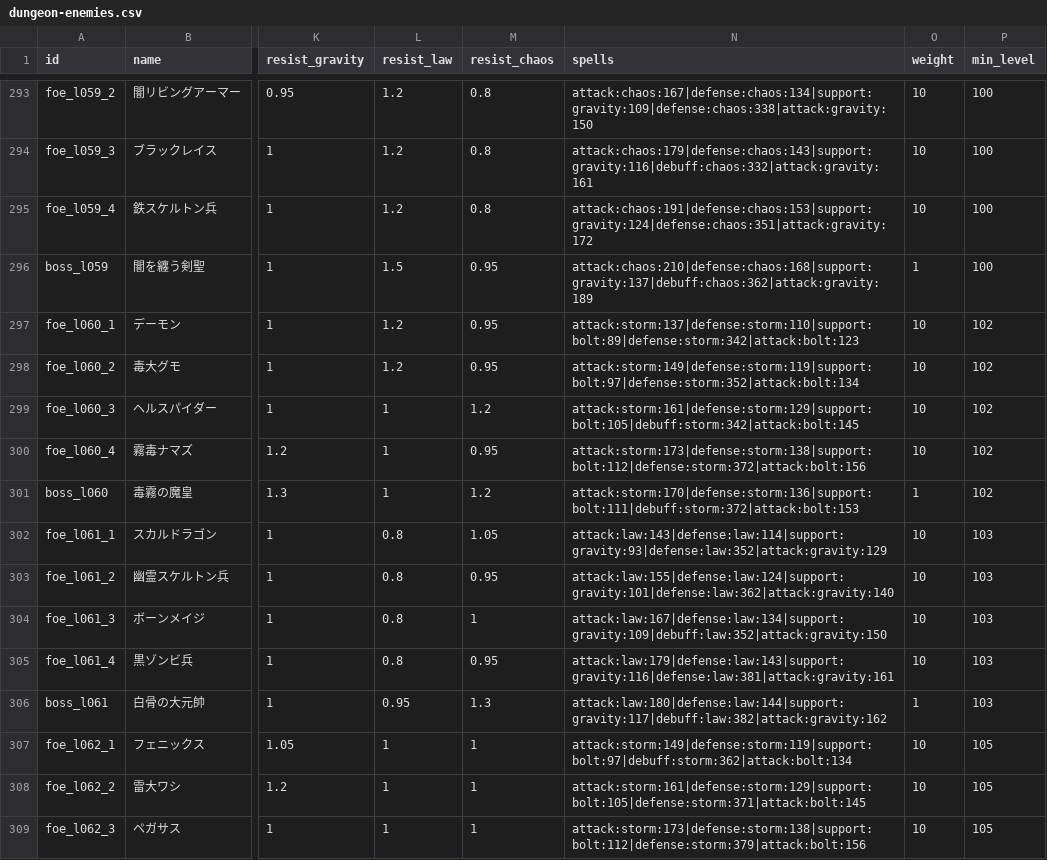
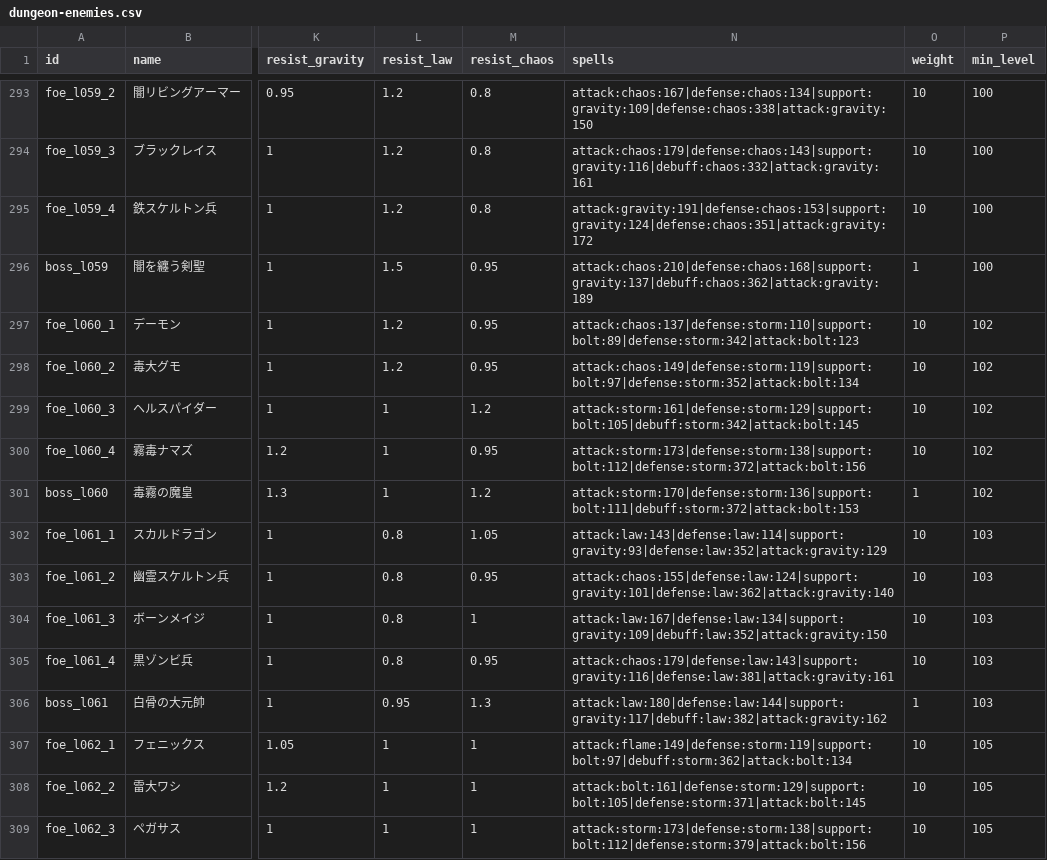
Before and after one commit to Katsuya100/magia-fantasy-larp-tool, a CSV file: assets/data/dungeon-enemies.csv, drawn as a sheet; only a part is shown, gaps mark what is left out; the diff covers the shown part only; the diff names each change by its address in the sheet, - before the commit and + after, or states it on an @@ line.

Commit message:
Use inferred innate element on the first attack spell of each named normal foe

```diff
--- a/assets/data/dungeon-enemies.csv
+++ b/assets/data/dungeon-enemies.csv
-N295 (spells): attack:chaos:191|defense:chaos:153|support:gravity:124|defense:chaos:351|attack:gravity:172
+N295 (spells): attack:gravity:191|defense:chaos:153|support:gravity:124|defense:chaos:351|attack:gravity:172
-N297 (spells): attack:storm:137|defense:storm:110|support:bolt:89|defense:storm:342|attack:bolt:123
+N297 (spells): attack:chaos:137|defense:storm:110|support:bolt:89|defense:storm:342|attack:bolt:123
-N298 (spells): attack:storm:149|defense:storm:119|support:bolt:97|defense:storm:352|attack:bolt:134
+N298 (spells): attack:chaos:149|defense:storm:119|support:bolt:97|defense:storm:352|attack:bolt:134
-N303 (spells): attack:law:155|defense:law:124|support:gravity:101|defense:law:362|attack:gravity:140
+N303 (spells): attack:chaos:155|defense:law:124|support:gravity:101|defense:law:362|attack:gravity:140
-N305 (spells): attack:law:179|defense:law:143|support:gravity:116|defense:law:381|attack:gravity:161
+N305 (spells): attack:chaos:179|defense:law:143|support:gravity:116|defense:law:381|attack:gravity:161
-N307 (spells): attack:storm:149|defense:storm:119|support:bolt:97|debuff:storm:362|attack:bolt:134
+N307 (spells): attack:flame:149|defense:storm:119|support:bolt:97|debuff:storm:362|attack:bolt:134
-N308 (spells): attack:storm:161|defense:storm:129|support:bolt:105|defense:storm:371|attack:bolt:145
+N308 (spells): attack:bolt:161|defense:storm:129|support:bolt:105|defense:storm:371|attack:bolt:145
```
Also changed, not shown: 101 edited cells elsewhere in this file.
